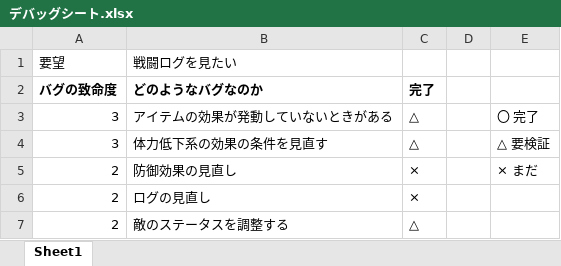
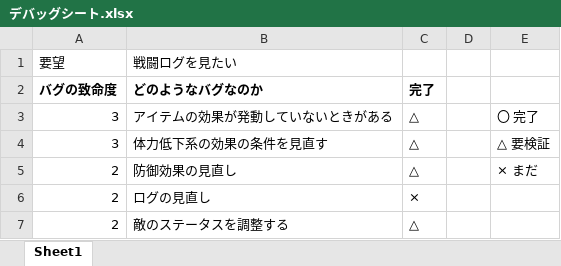
Before and after one commit to KawanoTakumi/Monja, an Excel workbook: デバッグシート.xlsx, sheet Sheet1, drawn as a sheet; values as stored, in another font and other column widths than the file's, no borders; conditional formats not drawn; the diff names each change by its address in the sheet, - before the commit and + after, or states it on an @@ line.

```diff
--- a/デバッグシート.xlsx (sheet Sheet1)
+++ b/デバッグシート.xlsx (sheet Sheet1)
-C5 (完了): ×
+C5 (完了): △
```
Also changed, not shown: 10 other files.
